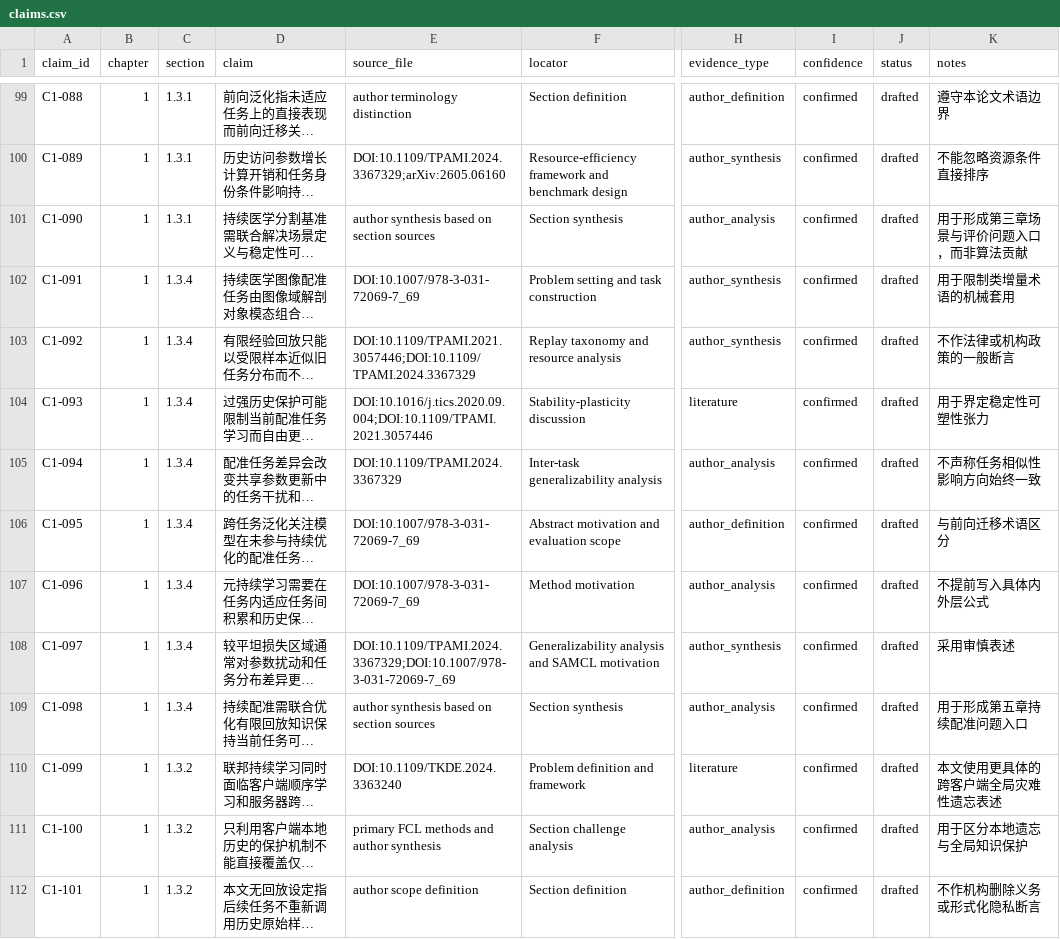
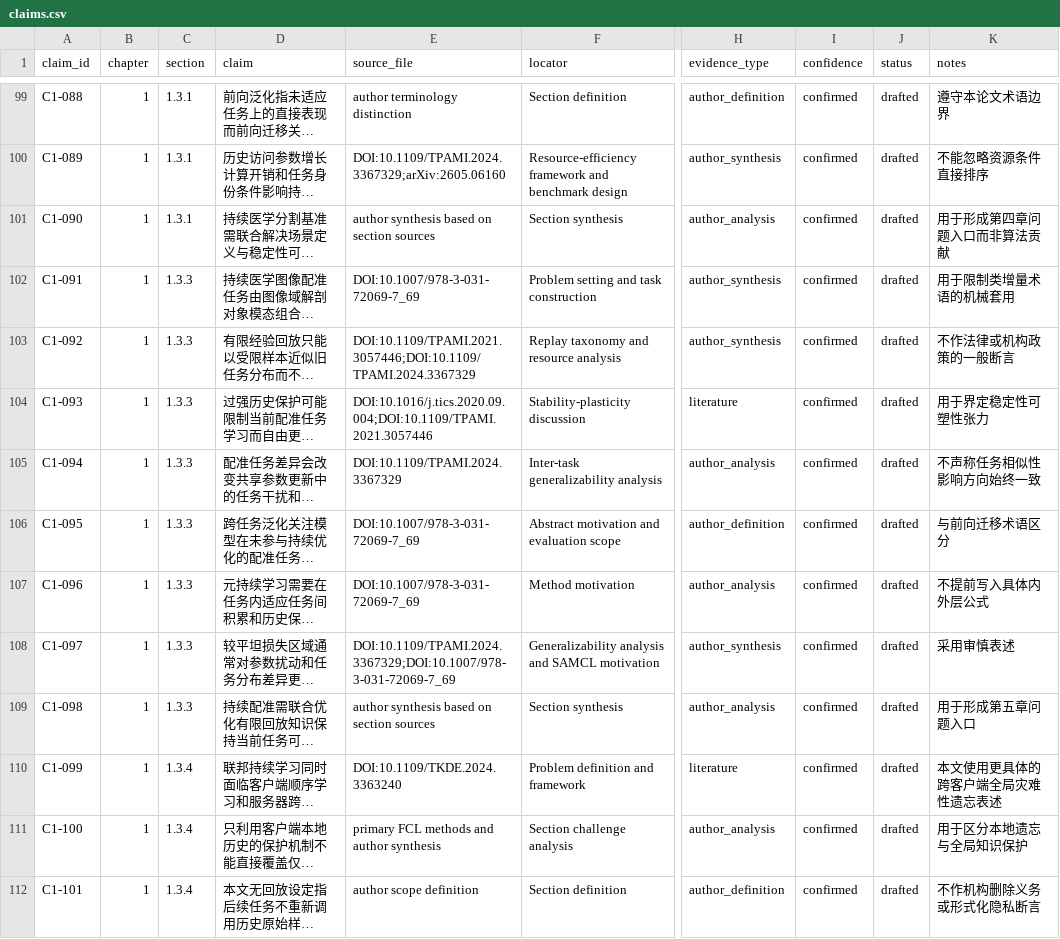
Before and after one commit to DLwbm123/phd-thesis, a CSV file: evidence/claims.csv, drawn as a sheet; only a part is shown, gaps mark what is left out; long unchanged cells end in …; the diff covers the shown part only; the diff names each change by its address in the sheet, - before the commit and + after, or states it on an @@ line.

```diff
--- a/evidence/claims.csv
+++ b/evidence/claims.csv
-K101 (notes): 用于形成第三章场景与评价问题入口，而非算法贡献
+K101 (notes): 用于形成第四章问题入口而非算法贡献
-C102:C109 (section): 1.3.4
+C102:C109 (section): 1.3.3
-K109 (notes): 用于形成第五章持续配准问题入口
+K109 (notes): 用于形成第五章问题入口
-C110:C112 (section): 1.3.2
+C110:C112 (section): 1.3.4
```
Also changed, not shown: 3 added rows and 95 edited cells elsewhere in this file, evidence/equations.csv, evidence/limitations.csv, 30 other files.
